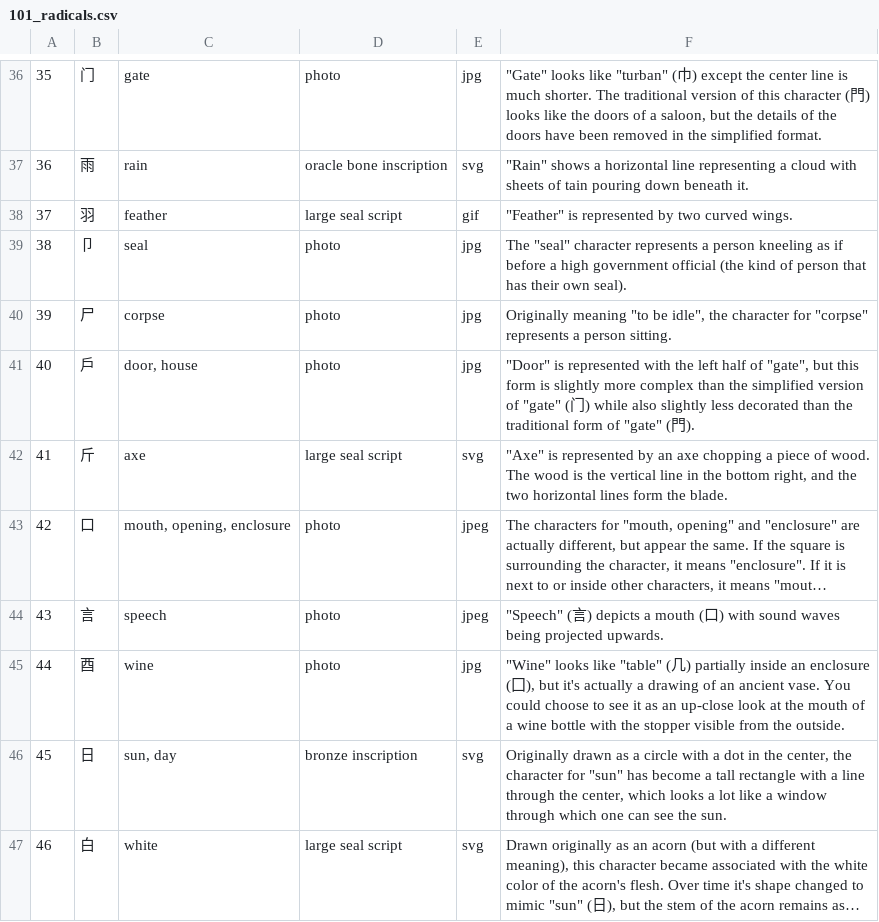
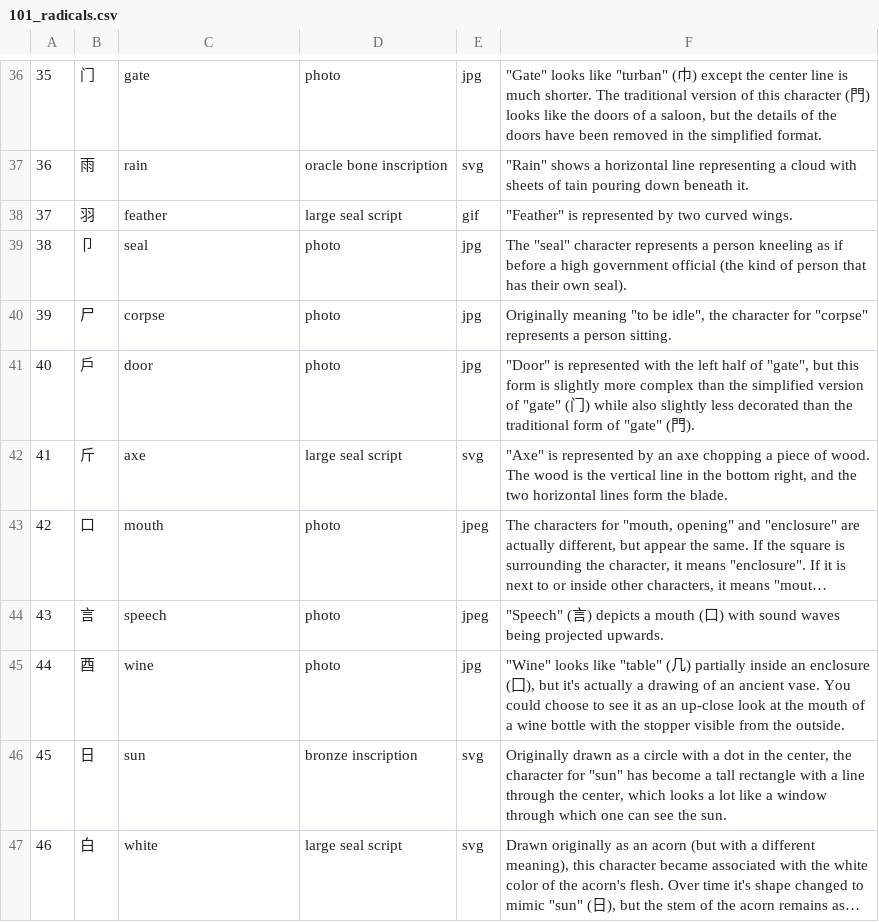
Before and after one commit to dierat/sheet_reader, a CSV file: 101_radicals.csv, drawn as a sheet; only a part is shown, gaps mark what is left out; long unchanged cells end in …; the diff covers the shown part only; the diff names each change by its address in the sheet, - before the commit and + after, or states it on an @@ line.

```diff
--- a/101_radicals.csv
+++ b/101_radicals.csv
-C41: door, house
+C41: door
-C43: mouth, opening, enclosure
+C43: mouth
-C46: sun, day
+C46: sun
```
Also changed, not shown: 18 edited cells elsewhere in this file, 3 other files.
